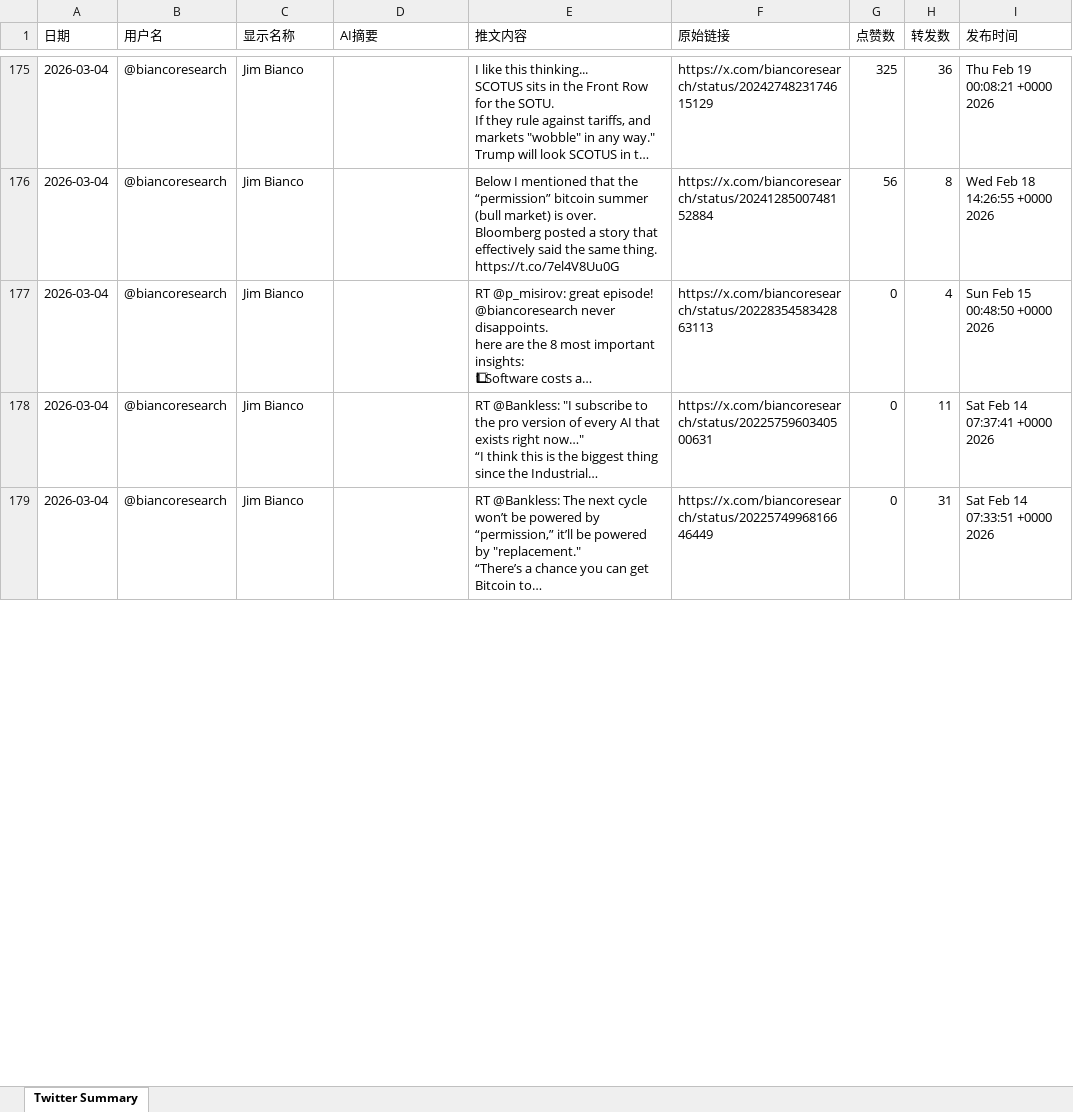
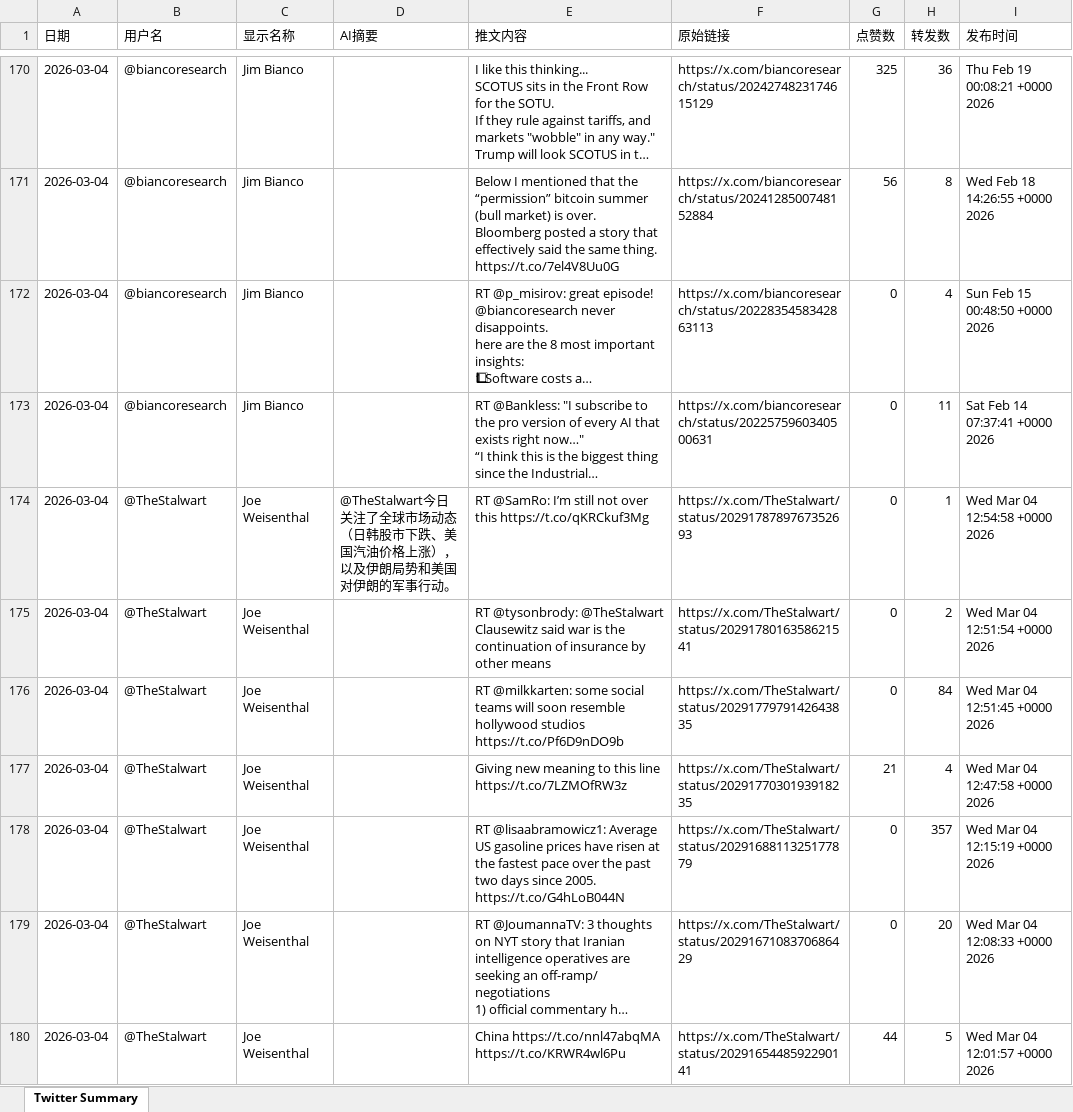
Before and after one commit to FireTigerStudio/TwitterAI, an Excel workbook: output/2026-03-04.xlsx, sheet Twitter Summary, drawn as a sheet; only a part is shown, gaps mark what is left out; long unchanged cells end in …; values as stored, in another font and other column widths than the file's, no cell formats; addresses are those after the commit; ↵ is a line break in a cell; the diff covers the shown part only; the diff names each change by its address in the sheet, - before the commit and + after, or states it on an @@ line.

```diff
--- a/output/2026-03-04.xlsx (sheet Twitter Summary)
+++ b/output/2026-03-04.xlsx (sheet Twitter Summary)
+row 174: 2026-03-04 | @TheStalwart | Joe Weisenthal | @TheStalwart今日关注了全球市场动态（日韩股市下跌、美国汽油价格上涨），以及伊朗局势和美国对伊朗的军事行动。 | RT @SamRo: I’m still not over this https://t.co/qKRCkuf3Mg | https://x.com/TheStalwart/status/2029178789767352693 | 0 | 1 | Wed Mar 04 12:54:58 +0000 2026
+row 175: 2026-03-04 | @TheStalwart | Joe Weisenthal |  | RT @tysonbrody: @TheStalwart Clausewitz said war is the continuation of insurance by other means | https://x.com/TheStalwart/status/2029178016358621541 | 0 | 2 | Wed Mar 04 12:51:54 +0000 2026
-B176 (用户名): @biancoresearch
+B176 (用户名): @TheStalwart
-C176 (显示名称): Jim Bianco
+C176 (显示名称): Joe Weisenthal
-E176 (推文内容): RT @Bankless: The next cycle won’t be powered by “permission,” it’ll be powered by "replacement." ↵ “There’s a chance you can get Bitcoin to…
+E176 (推文内容): RT @milkkarten: some social teams will soon resemble hollywood studios https://t.co/Pf6D9nDO9b
-F176 (原始链接): https://x.com/biancoresearch/status/2022574996816646449
+F176 (原始链接): https://x.com/TheStalwart/status/2029177979142643835
-H176 (转发数): 31
+H176 (转发数): 84
-I176 (发布时间): Sat Feb 14 07:33:51 +0000 2026
+I176 (发布时间): Wed Mar 04 12:51:45 +0000 2026
+row 177: 2026-03-04 | @TheStalwart | Joe Weisenthal |  | Giving new meaning to this line https://t.co/7LZMOfRW3z | https://x.com/TheStalwart/status/2029177030193918235 | 21 | 4 | Wed Mar 04 12:47:58 +0000 2026
+row 178: 2026-03-04 | @TheStalwart | Joe Weisenthal |  | RT @lisaabramowicz1: Average US gasoline prices have risen at the fastest pace over the past two days since 2005. https://t.co/G4hLoB044N | https://x.com/TheStalwart/status/2029168811325177879 | 0 | 357 | Wed Mar 04 12:15:19 +0000 2026
+row 179: 2026-03-04 | @TheStalwart | Joe Weisenthal |  | RT @JoumannaTV: 3 thoughts on NYT story that Iranian intelligence operatives are seeking an off-ramp/ negotiations ↵ 1) official commentary h… | https://x.com/TheStalwart/status/2029167108370686429 | 0 | 20 | Wed Mar 04 12:08:33 +0000 2026
+row 180: 2026-03-04 | @TheStalwart | Joe Weisenthal |  | China https://t.co/nnl47abqMA https://t.co/KRWR4wl6Pu | https://x.com/TheStalwart/status/2029165448592290141 | 44 | 5 | Wed Mar 04 12:01:57 +0000 2026
```
Also changed, not shown: 45 added rows, 57 removed rows and 1042 edited cells elsewhere in this sheet, cell formats, 1 other file.
